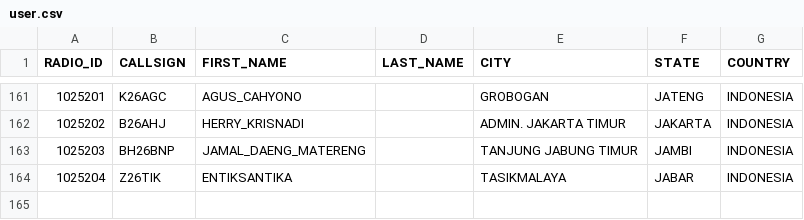
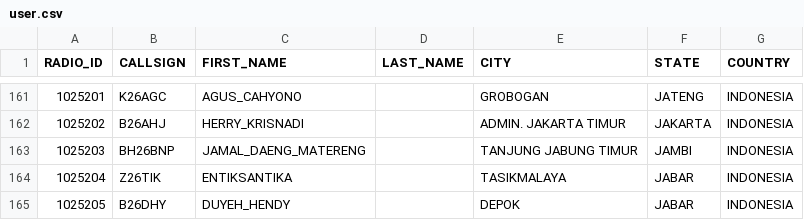
Before and after one commit to tombolptt/KT25ARI, a CSV file: user.csv, drawn as a sheet; only a part is shown, gaps mark what is left out; the diff names each change by its address in the sheet, - before the commit and + after, or states it on an @@ line.

Commit message:
Update user.csv otomatis via Aplikasi

```diff
--- a/user.csv
+++ b/user.csv
+row 165: 1025205 | B26DHY | DUYEH_HENDY |  | DEPOK | JABAR | INDONESIA
```
